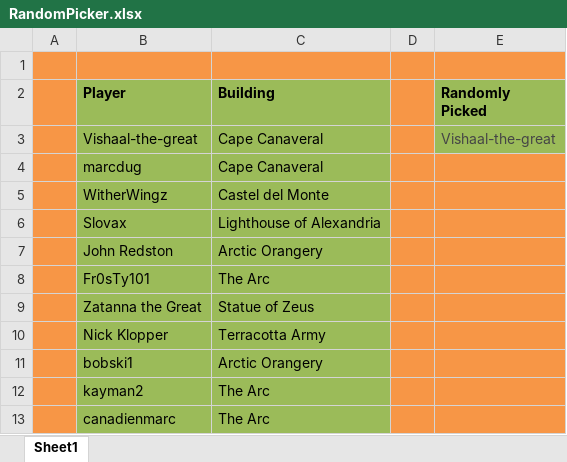
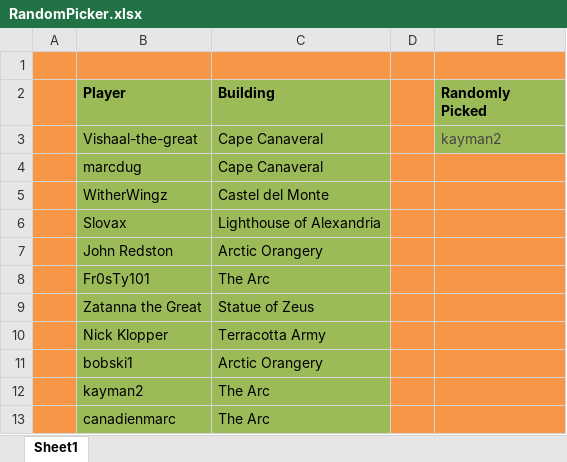
Before and after one commit to LazarusLottery/LazarusLottery.github.io, an Excel workbook: RandomPicker.xlsx, sheet Sheet1, drawn as a sheet; values as stored, in another font and other column widths than the file's, no borders; the diff names each change by its address in the sheet, - before the commit and + after, or states it on an @@ line.

```diff
--- a/RandomPicker.xlsx (sheet Sheet1)
+++ b/RandomPicker.xlsx (sheet Sheet1)
-E3 (Randomly Picked): Vishaal-the-great
+E3 (Randomly Picked): kayman2
```
Also changed, not shown: 2 other files.
